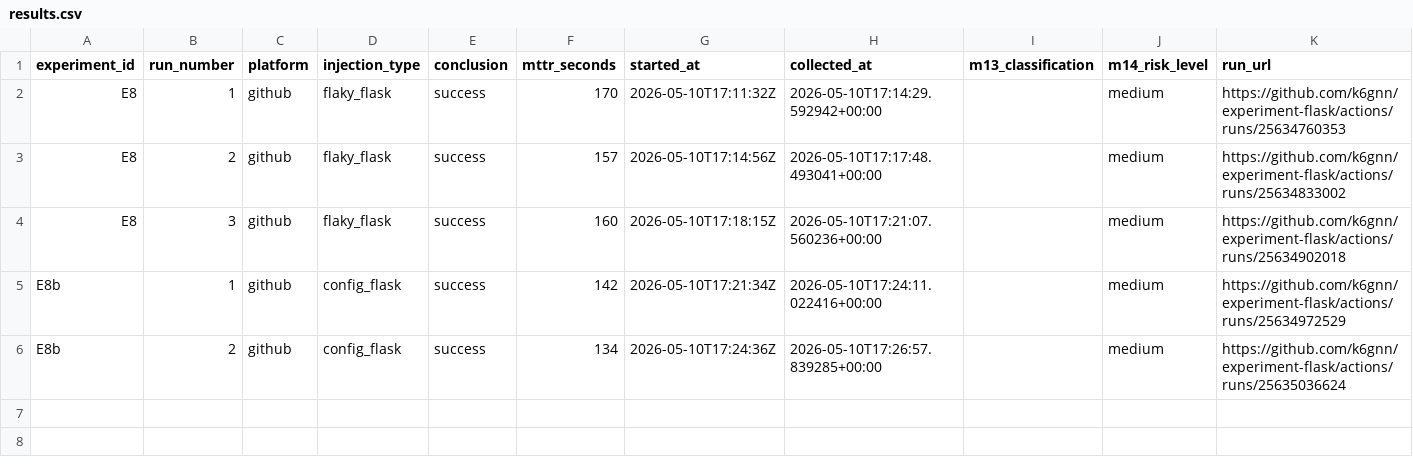
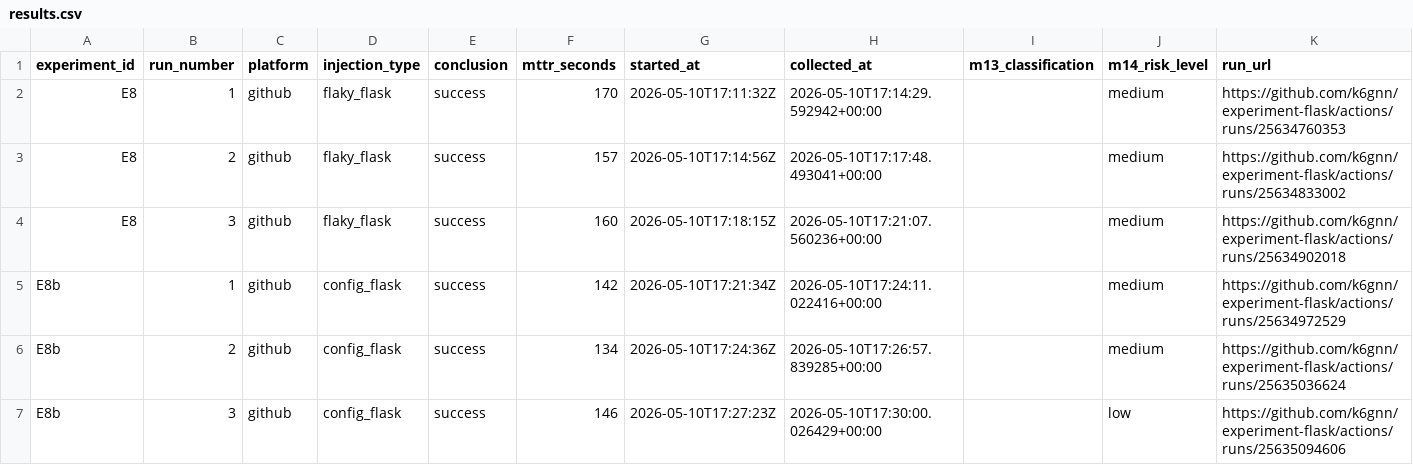
Before and after one commit to k6gnn/experiment-flask, a CSV file: experiment_results/results.csv, drawn as a sheet.

Commit message:
restore: E8b run 3 - config_flask - github

```diff
--- a/experiment_results/results.csv
+++ b/experiment_results/results.csv
@@ -6 +6,2 @@ E8b,1,github,config_flask,success,142,2026-05-10T17:21:34Z,2026-05-10T17:24:11.0
 E8b,2,github,config_flask,success,134,2026-05-10T17:24:36Z,2026-05-10T17:26:57.839285+00:00,,medium,https://github.com/k6gnn/experiment-flask/actions/runs/25635036624
+E8b,3,github,config_flask,success,146,2026-05-10T17:27:23Z,2026-05-10T17:30:00.026429+00:00,,low,https://github.com/k6gnn/experiment-flask/actions/runs/25635094606
```
Also changed, not shown: 4 other files.
